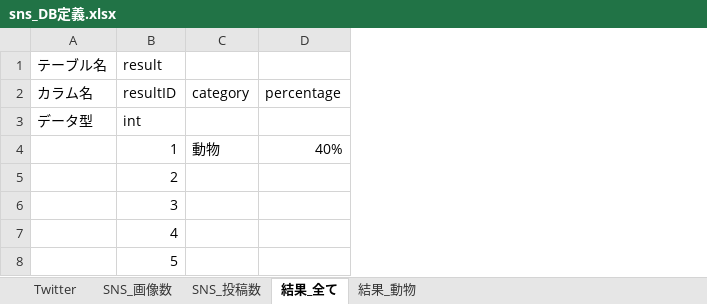
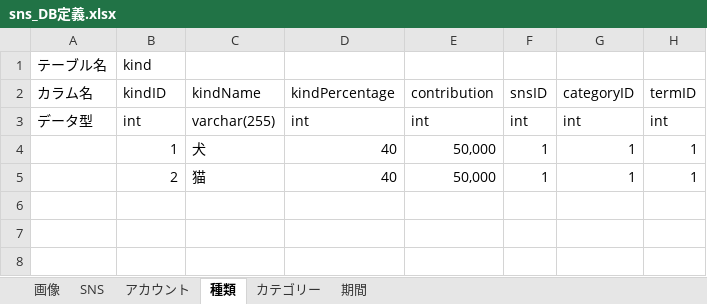
Before and after one commit to ryosuke89/SNS_picture_analysis, an Excel workbook: sns_DB定義.xlsx, sheet 種類, drawn as a sheet; values as stored, in another font and other column widths than the file's, no borders; charts and pictures not drawn; removed rows and columns are numbered as before the commit, all else as after; the diff names each change by its address in the sheet, - before the commit and + after, or states it on an @@ line.

```diff
--- a/sns_DB定義.xlsx (sheet 種類)
+++ b/sns_DB定義.xlsx (sheet 種類)
-sheet tab: Twitter
+sheet tab: 画像
-sheet tab: SNS_画像数
+sheet tab: SNS
-sheet tab: SNS_投稿数
+sheet tab: アカウント
-sheet tab: 結果_全て
+sheet tab: 種類
-sheet tab: 結果_動物
+sheet tab: カテゴリー
+sheet tab: 期間
-column C (category), row 4: 動物
-column D (percentage), row 4: 40%
+column C (kindName), rows 3-5: varchar(255) | 犬 | 猫
+column D (kindPercentage), rows 3-5: int | 40 | 40
+column E (contribution), rows 3-5: int | 50,000 | 50,000
+column F (snsID), rows 3-5: int | 1 | 1
+column G (categoryID), rows 3-5: int | 1 | 1
+column H (termID), rows 3-5: int | 1 | 1
-B1 (kindID): result
+B1 (kindID): kind
-B2: resultID
+B2: kindID
-row 6:  | 3
-row 7:  | 4
-row 8:  | 5
```
Also changed, not shown: sheet アカウント, sheet カテゴリー, sheet 画像, sheet SNS, charts or pictures.
